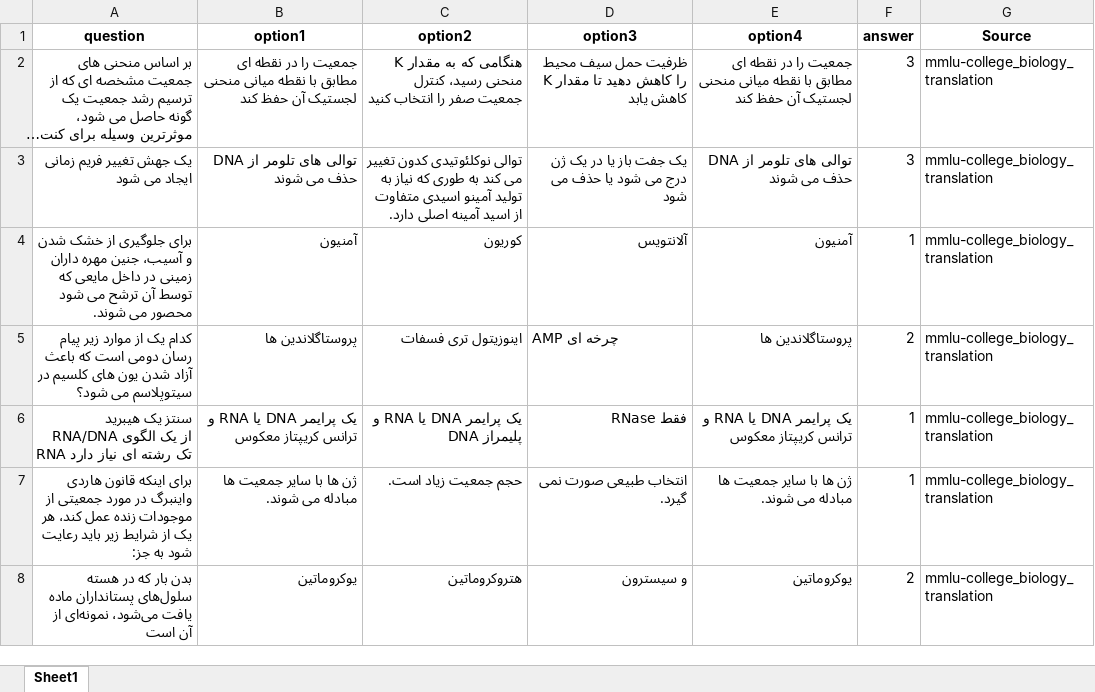
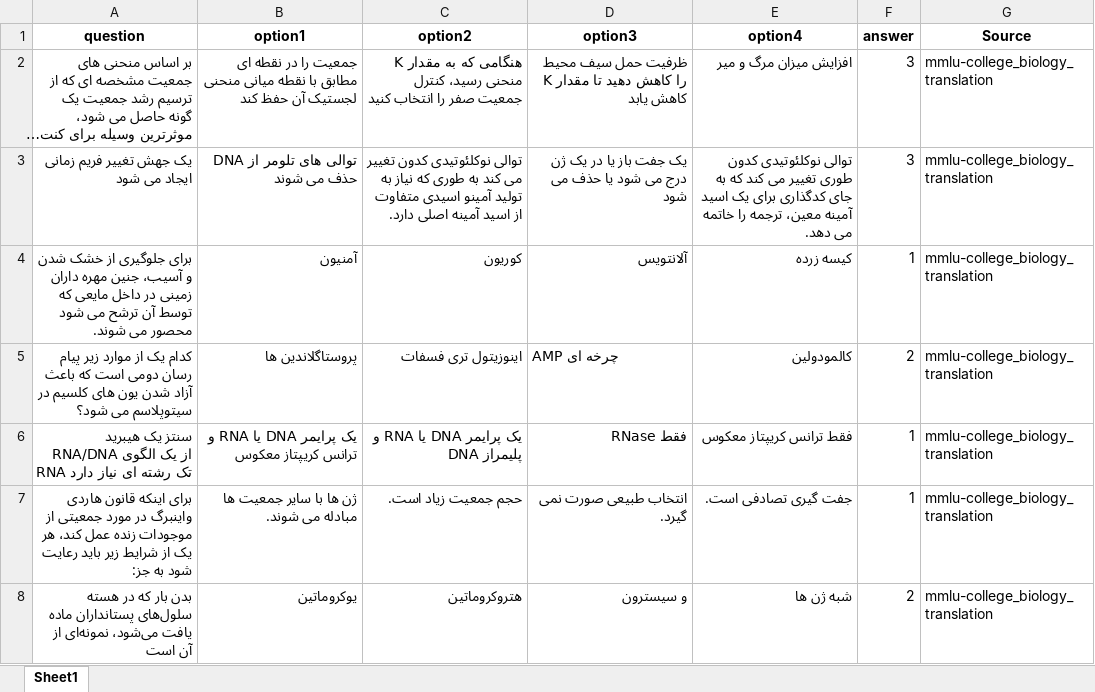
Before and after one commit to Mehrdadghassabi/Gaokerena-V, an Excel workbook: Dataset/MMLU_fa/mmlu-college_biology_fa.xlsx, sheet Sheet1, drawn as a sheet; only a part is shown; long unchanged cells end in …; values as stored, in another font and other column widths than the file's, no borders; the diff covers the shown part only; the diff names each change by its address in the sheet, - before the commit and + after, or states it on an @@ line.

```diff
--- a/Dataset/MMLU_fa/mmlu-college_biology_fa.xlsx (sheet Sheet1)
+++ b/Dataset/MMLU_fa/mmlu-college_biology_fa.xlsx (sheet Sheet1)
-E2 (option4): جمعیت را در نقطه ای مطابق با نقطه میانی منحنی لجستیک آن حفظ کند
+E2 (option4): افزایش میزان مرگ و میر
-E3 (option4): توالی های تلومر از DNA حذف می شوند
+E3 (option4): توالی نوکلئوتیدی کدون طوری تغییر می کند که به جای کدگذاری برای یک اسید آمینه معین، ترجمه را خاتمه می دهد.
-E4 (option4): آمنیون
+E4 (option4): کیسه زرده
-E5 (option4): پروستاگلاندین ها
+E5 (option4): کالمودولین
-E6 (option4): یک پرایمر DNA یا RNA و ترانس کریپتاز معکوس
+E6 (option4): فقط ترانس کریپتاز معکوس
-E7 (option4): ژن ها با سایر جمعیت ها مبادله می شوند.
+E7 (option4): جفت گیری تصادفی است.
-E8 (option4): یوکروماتین
+E8 (option4): شبه ژن ها
```
Also changed, not shown: 137 edited cells elsewhere in this sheet, Dataset/MMLU_fa/mmlu-clinical_knowledge_fa.xlsx, Dataset/MMLU_fa/mmlu-college_medicine_fa.xlsx, 1 other file.
